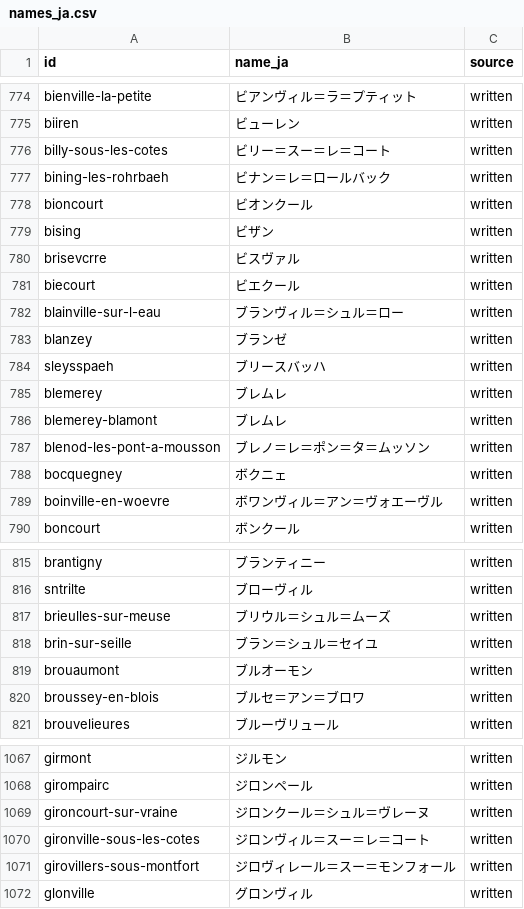
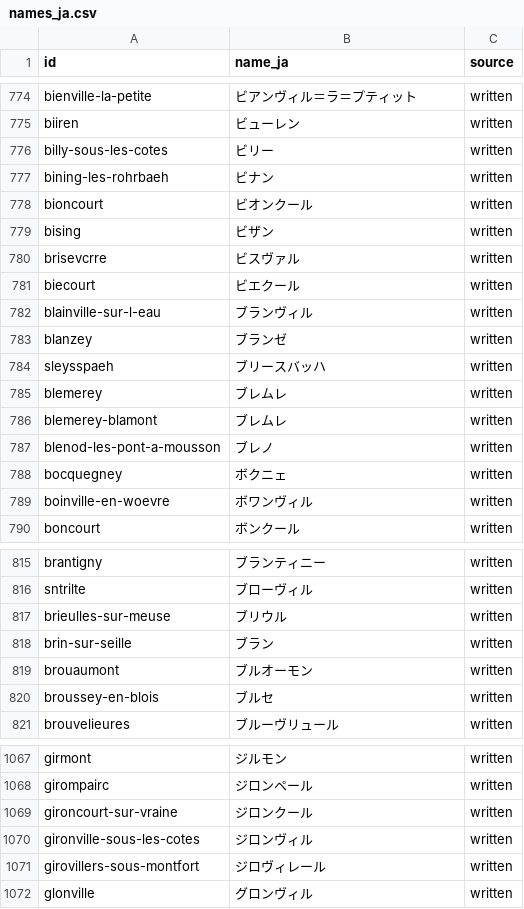
Before and after one commit to skachano/hist-map_dl1594, a CSV file: data/curated/manual/names_ja.csv, drawn as a sheet; only a part is shown, gaps mark what is left out; the diff covers the shown part only.

```diff
--- a/data/curated/manual/names_ja.csv
+++ b/data/curated/manual/names_ja.csv
@@ -775,4 +775,4 @@ bienville-la-petite,ビアンヴィル＝ラ＝プティット,written
 biiren,ビューレン,written
-billy-sous-les-cotes,ビリー＝スー＝レ＝コート,written
-bining-les-rohrbaeh,ビナン＝レ＝ロールバック,written
+billy-sous-les-cotes,ビリー,written
+bining-les-rohrbaeh,ビナン,written
 bioncourt,ビオンクール,written
@@ -781,3 +781,3 @@ brisevcrre,ビスヴァル,written
 biecourt,ビエクール,written
-blainville-sur-l-eau,ブランヴィル＝シュル＝ロー,written
+blainville-sur-l-eau,ブランヴィル,written
 blanzey,ブランゼ,written
@@ -786,5 +786,5 @@ blemerey,ブレムレ,written
 blemerey-blamont,ブレムレ,written
-blenod-les-pont-a-mousson,ブレノ＝レ＝ポン＝タ＝ムッソン,written
+blenod-les-pont-a-mousson,ブレノ,written
 bocquegney,ボクニェ,written
-boinville-en-woevre,ボワンヴィル＝アン＝ヴォエーヴル,written
+boinville-en-woevre,ボワンヴィル,written
 boncourt,ボンクール,written
@@ -816,6 +816,6 @@ brantigny,ブランティニー,written
 sntrilte,ブローヴィル,written
-brieulles-sur-meuse,ブリウル＝シュル＝ムーズ,written
-brin-sur-seille,ブラン＝シュル＝セイユ,written
+brieulles-sur-meuse,ブリウル,written
+brin-sur-seille,ブラン,written
 brouaumont,ブルオーモン,written
-broussey-en-blois,ブルセ＝アン＝ブロワ,written
+broussey-en-blois,ブルセ,written
 brouvelieures,ブルーヴリュール,written
@@ -1068,5 +1068,5 @@ girmont,ジルモン,written
 girompairc,ジロンペール,written
-gironcourt-sur-vraine,ジロンクール＝シュル＝ヴレーヌ,written
-gironville-sous-les-cotes,ジロンヴィル＝スー＝レ＝コート,written
-girovillers-sous-montfort,ジロヴィレール＝スー＝モンフォール,written
+gironcourt-sur-vraine,ジロンクール,written
+gironville-sous-les-cotes,ジロンヴィル,written
+girovillers-sous-montfort,ジロヴィレール,written
 glonville,グロンヴィル,written
```
Also changed, not shown: 75 edited cells elsewhere in this file, data/curated/names_ja.csv.
